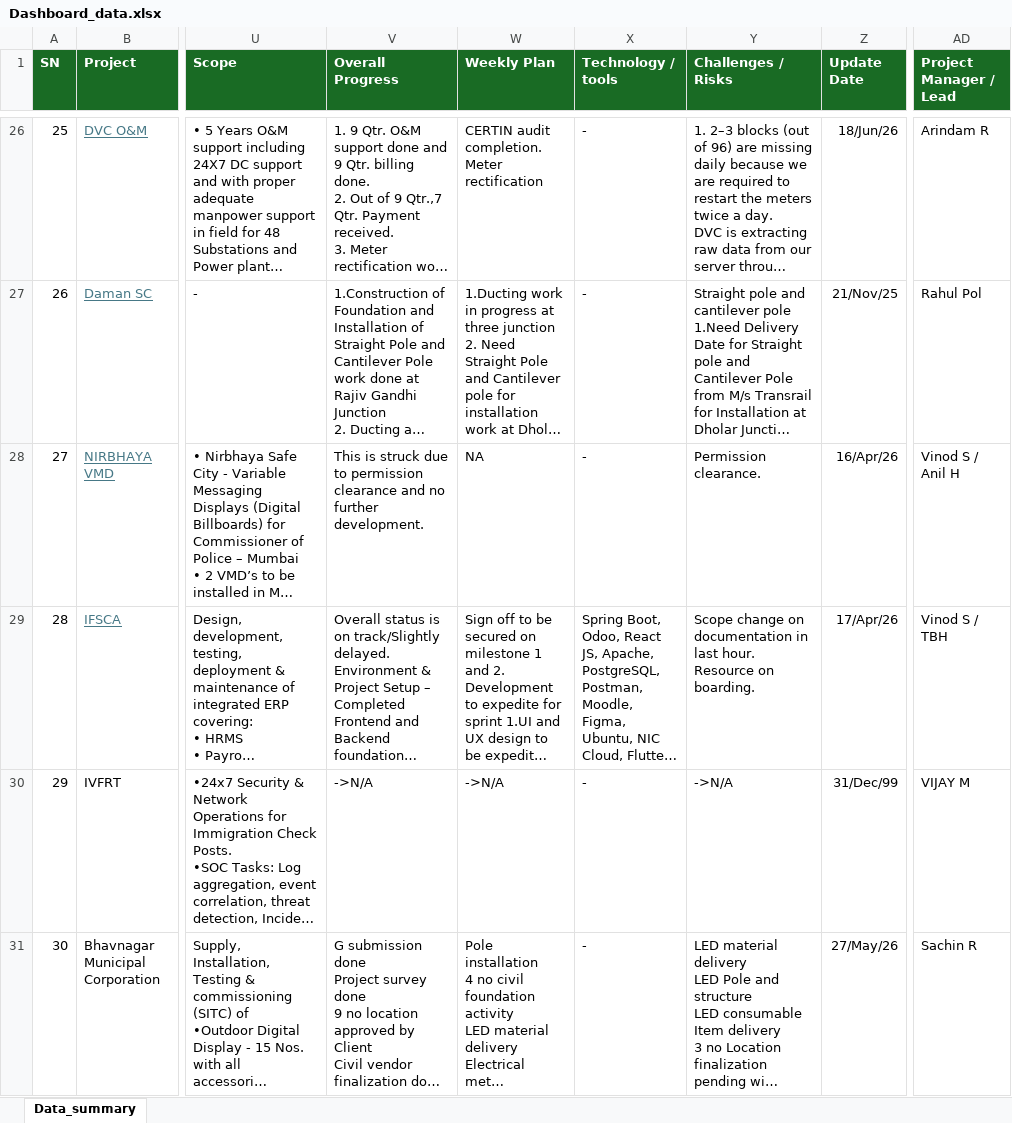
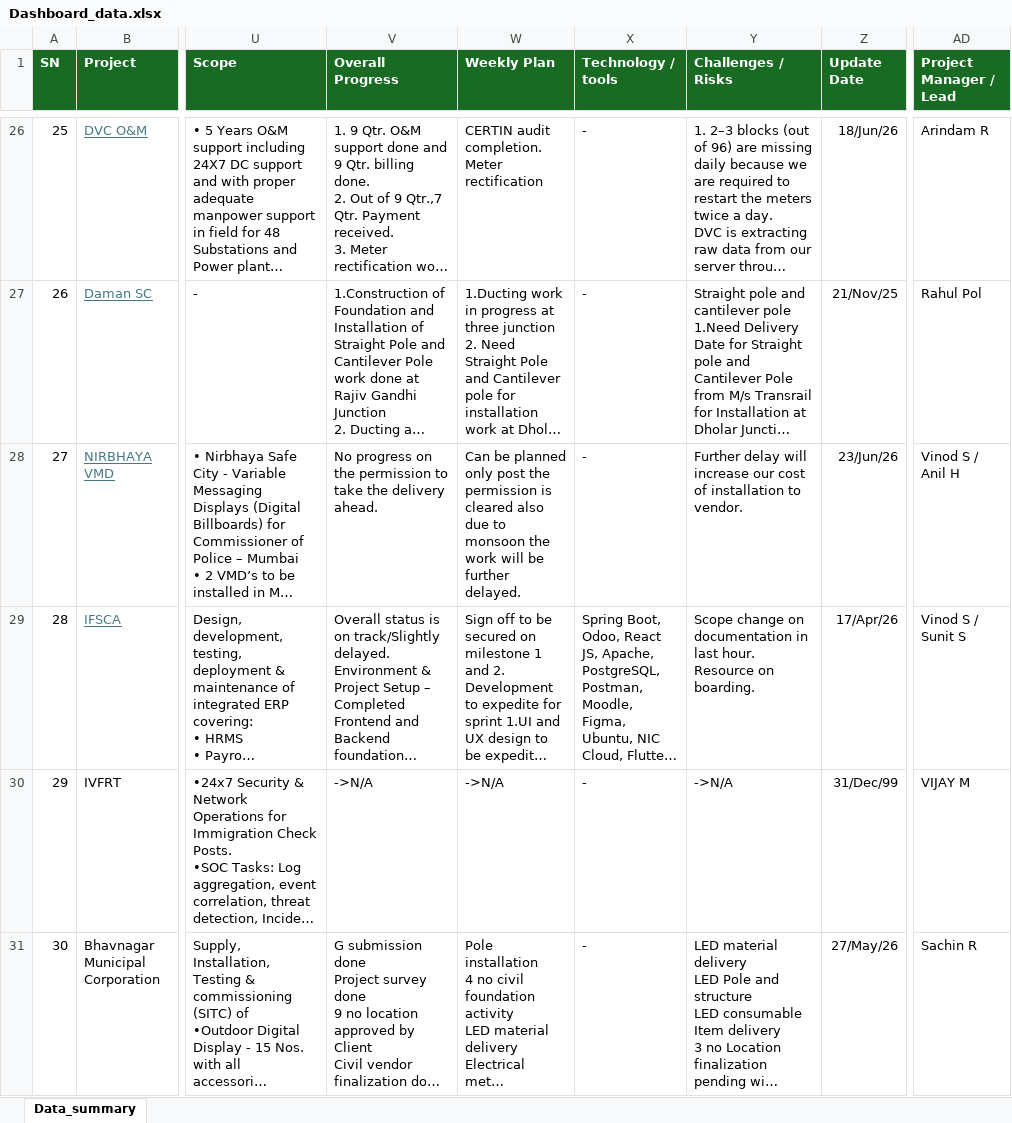
Before and after one commit to avdhootr3/bsdprojects, an Excel workbook: data/Dashboard_data.xlsx, sheet Data_summary, drawn as a sheet; only a part is shown, gaps mark what is left out; long unchanged cells end in …; values as stored, in another font and other column widths than the file's, no borders; conditional formats not drawn; the diff covers the shown part only; the diff names each change by its address in the sheet, - before the commit and + after, or states it on an @@ line.

Commit message:
Auto update Dashboard_data.xlsx

```diff
--- a/data/Dashboard_data.xlsx (sheet Data_summary)
+++ b/data/Dashboard_data.xlsx (sheet Data_summary)
-V28 (Overall Progress): This is struck due to permission clearance and no further development.
+V28 (Overall Progress): No progress on the permission to take the delivery ahead.
-W28 (Weekly Plan): NA
+W28 (Weekly Plan): Can be planned only post the permission is cleared also due to monsoon the work will be further delayed.
-Y28 (Challenges / Risks): Permission clearance.
+Y28 (Challenges / Risks): Further delay will increase our cost of installation to vendor.
-Z28 (Update Date): 16/Apr/26
+Z28 (Update Date): 23/Jun/26
-AD29 (Project Manager / Lead): Vinod S / TBH
+AD29 (Project Manager / Lead): Vinod S / Sunit S
```
Also changed, not shown: 22 edited cells elsewhere in this sheet.
